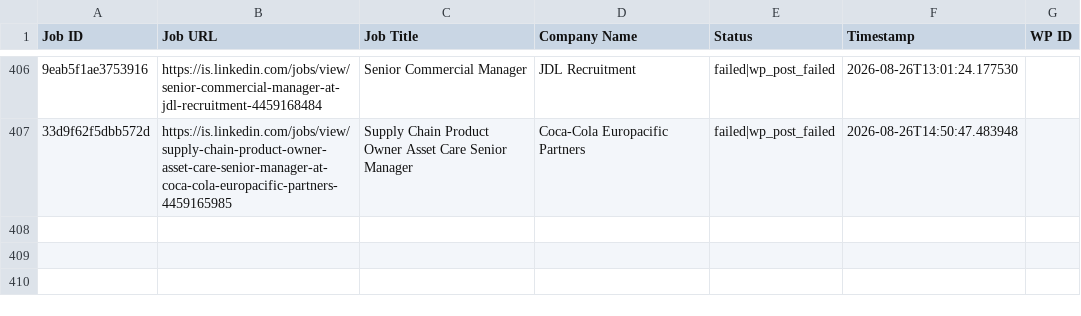
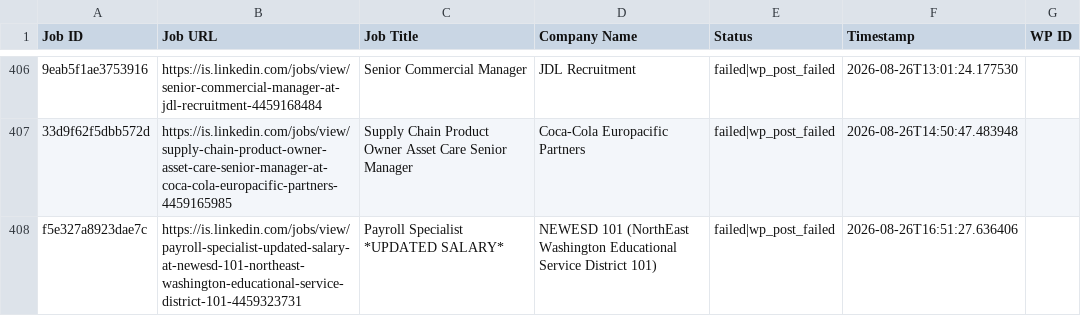
Before and after one commit to innovationinc2000/is, a CSV file: processed_jobs.csv, drawn as a sheet; only a part is shown, gaps mark what is left out; the diff names each change by its address in the sheet, - before the commit and + after, or states it on an @@ line.

```diff
--- a/processed_jobs.csv
+++ b/processed_jobs.csv
+row 408: f5e327a8923dae7c | https://is.linkedin.com/jobs/view/payroll-specialist-updated-salary-at-newesd-101-northeast-washington-educational-service-district-101-4459323731 | Payroll Specialist *UPDATED SALARY* | NEWESD 101 (NorthEast Washington Educational Service District 101) | failed|wp_post_failed | 2026-08-26T16:51:27.636406
```
